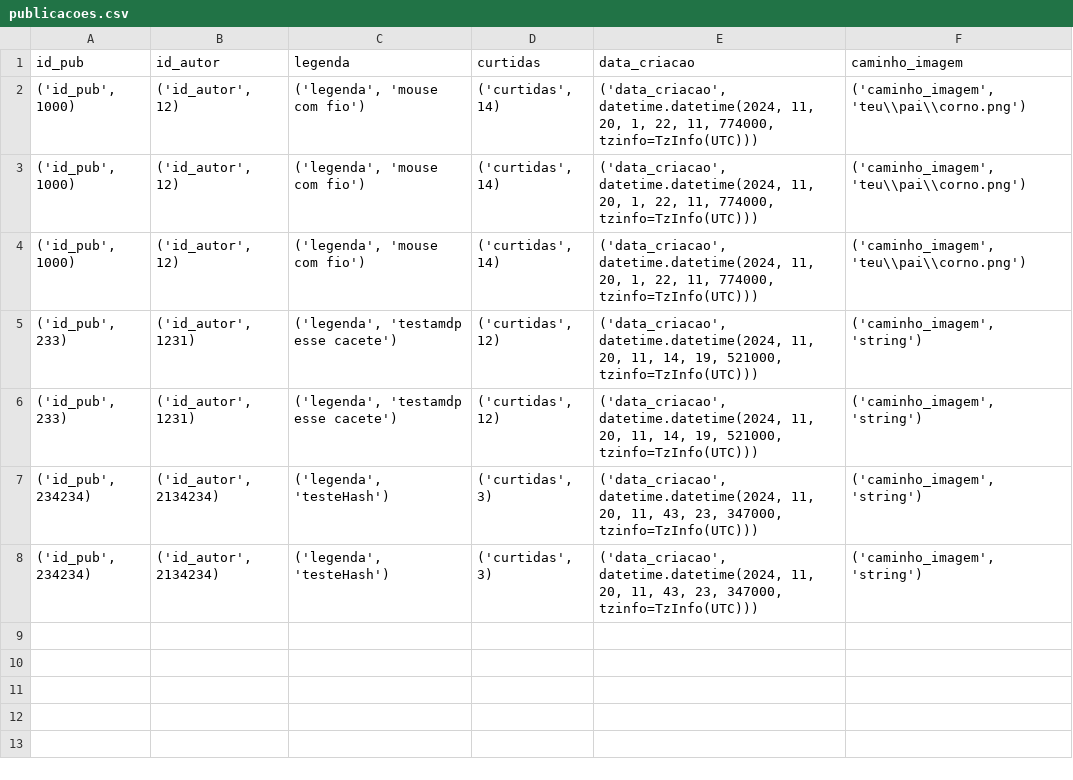
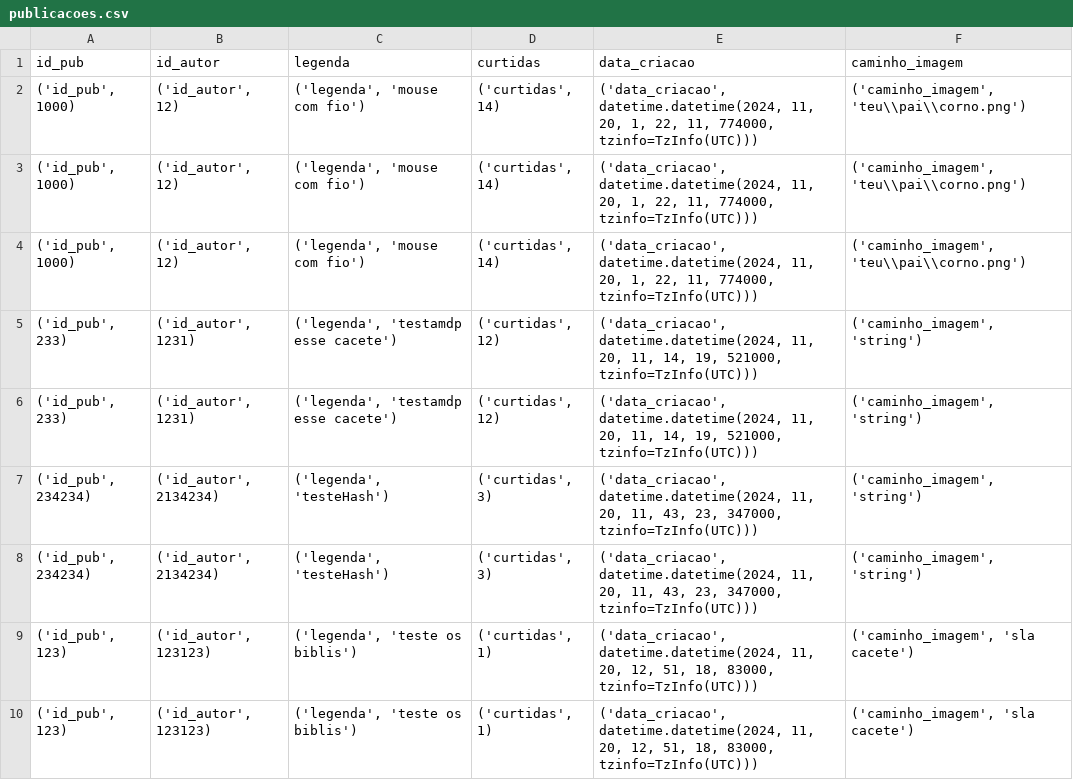
Before and after one commit to joaovv-Vitor/projeto_persistencia, a CSV file: csv/publicacoes.csv, drawn as a sheet; the diff names each change by its address in the sheet, - before the commit and + after, or states it on an @@ line.

Commit message:
Criacao do endpoint compactacao para zip, ajuste na hora de modificar o csv e transforma em hash usando a biblioteca OS

```diff
--- a/csv/publicacoes.csv
+++ b/csv/publicacoes.csv
+row 9: ('id_pub', 123) | ('id_autor', 123123) | ('legenda', 'teste os biblis') | ('curtidas', 1) | ('data_criacao', datetime.datetime(2024, 11, 20, 12, 51, 18, 83000, tzinfo=TzInfo(UTC))) | ('caminho_imagem', 'sla cacete')
+row 10: ('id_pub', 123) | ('id_autor', 123123) | ('legenda', 'teste os biblis') | ('curtidas', 1) | ('data_criacao', datetime.datetime(2024, 11, 20, 12, 51, 18, 83000, tzinfo=TzInfo(UTC))) | ('caminho_imagem', 'sla cacete')
```
Also changed, not shown: 5 other files.
